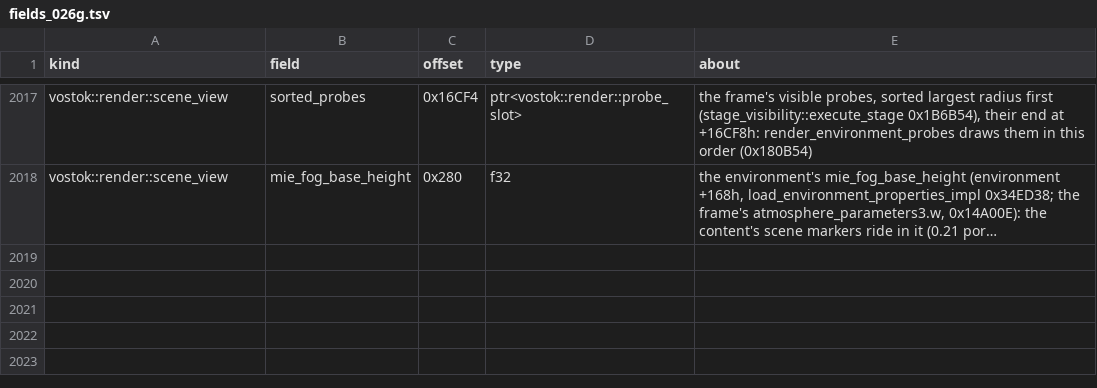
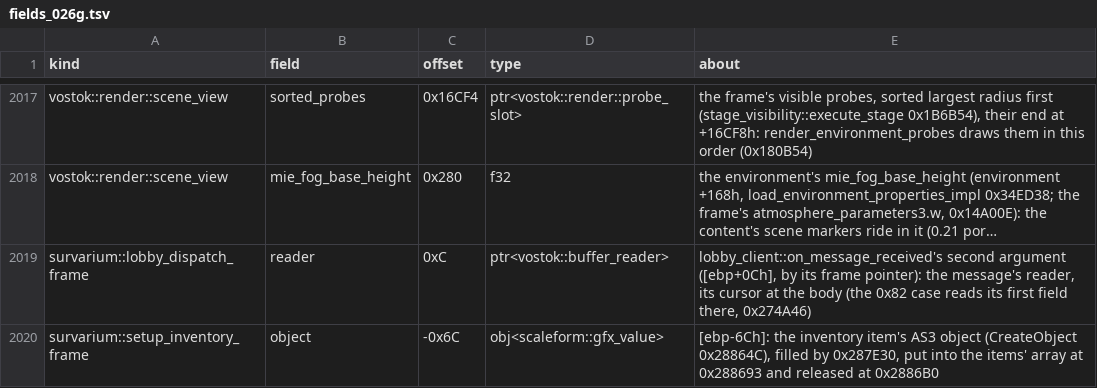
Before and after one commit to srp-survarium/skhid-srp, a TSV file: srp-026g/client-patches/fields_026g.tsv, drawn as a sheet; only a part is shown, gaps mark what is left out; long unchanged cells end in …; the diff names each change by its address in the sheet, - before the commit and + after, or states it on an @@ line.

```diff
--- a/srp-026g/client-patches/fields_026g.tsv
+++ b/srp-026g/client-patches/fields_026g.tsv
+row 2019: survarium::lobby_dispatch_frame | reader | 0xC | ptr<vostok::buffer_reader> | lobby_client::on_message_received's second argument ([ebp+0Ch], by its frame pointer): the message's reader, its cursor at the body (the 0x82 case reads its first field there, 0x274A46)
+row 2020: survarium::setup_inventory_frame | object | -0x6C | obj<scaleform::gfx_value> | [ebp-6Ch]: the inventory item's AS3 object (CreateObject 0x28864C), filled by 0x287E30, put into the items' array at 0x288693 and released at 0x2886B0
```
Also changed, not shown: srp-026g/client-patches/engine_026g.tsv, srp-026g/client-patches/sites_026g.tsv, 24 other files.
